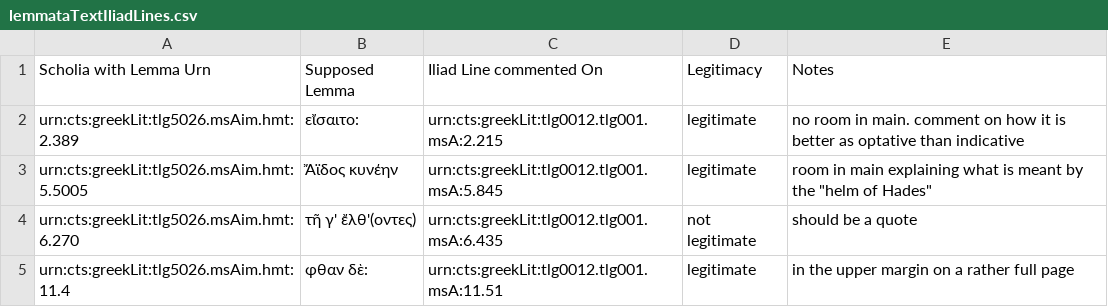
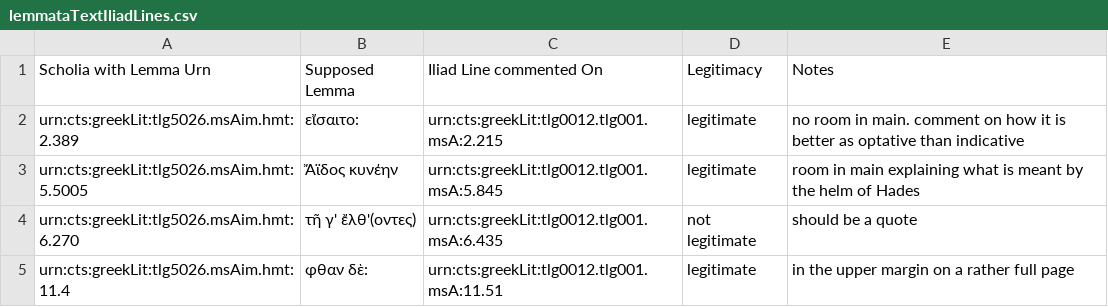
Before and after one commit to cjschu17/Thesis2016-2017, a CSV file: Data/LemmataData/lemmataTextIliadLines.csv, drawn as a sheet; only a part is shown.

Commit message:
Update lemmataTextIliadLines.csv

```diff
--- a/Data/LemmataData/lemmataTextIliadLines.csv
+++ b/Data/LemmataData/lemmataTextIliadLines.csv
@@ -2,3 +2,3 @@ Scholia with Lemma Urn,Supposed Lemma,Iliad Line commented On,Legitimacy,Notes
 urn:cts:greekLit:tlg5026.msAim.hmt:2.389,"  εἴσαιτο:",urn:cts:greekLit:tlg0012.tlg001.msA:2.215,legitimate,no room in main. comment on how it is better as optative than indicative
-urn:cts:greekLit:tlg5026.msAim.hmt:5.5005,"   Ἄϊδος κυνέην",urn:cts:greekLit:tlg0012.tlg001.msA:5.845,legitimate,room in main explaining what is meant by the "helm of Hades"
+urn:cts:greekLit:tlg5026.msAim.hmt:5.5005,"   Ἄϊδος κυνέην",urn:cts:greekLit:tlg0012.tlg001.msA:5.845,legitimate,room in main explaining what is meant by the helm of Hades
 urn:cts:greekLit:tlg5026.msAim.hmt:6.270,"  τῆ γ' ἔλθ'(οντες)",urn:cts:greekLit:tlg0012.tlg001.msA:6.435,not legitimate,should be a quote
```
